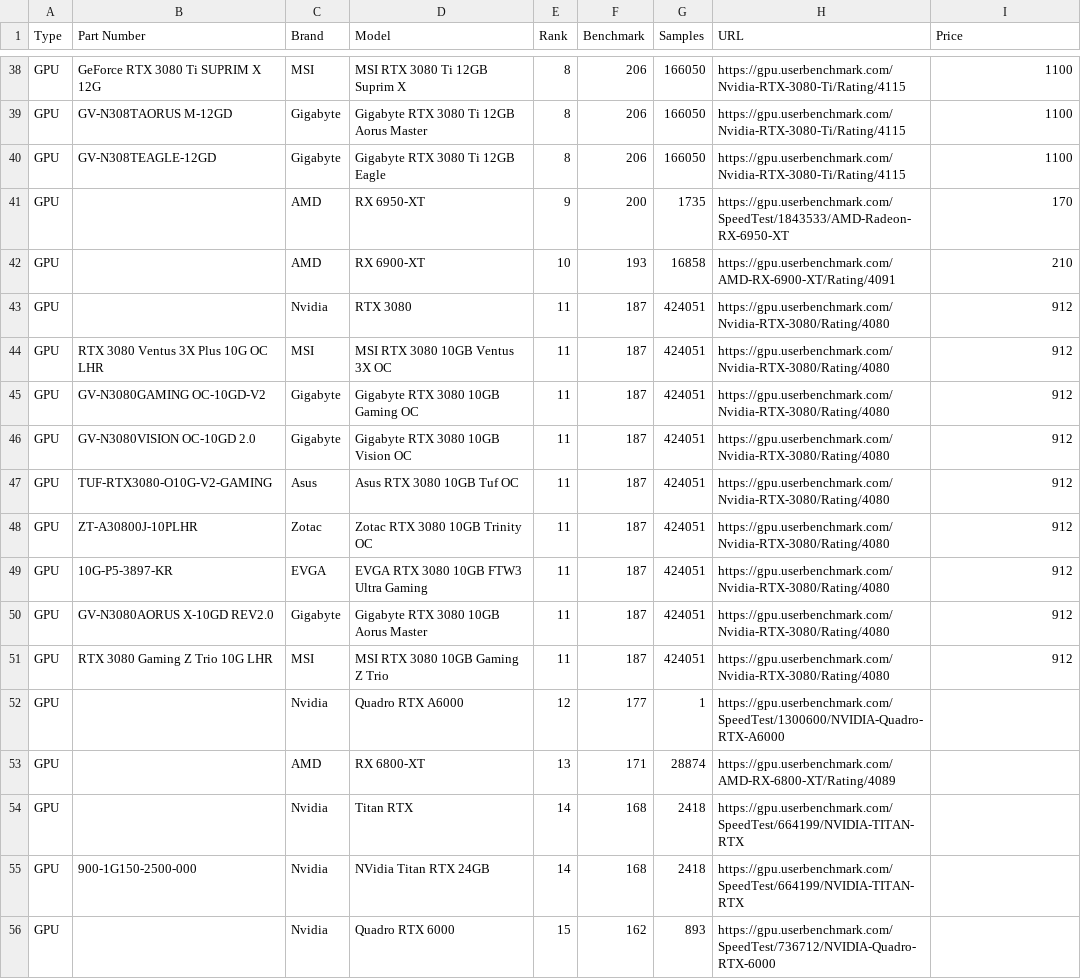
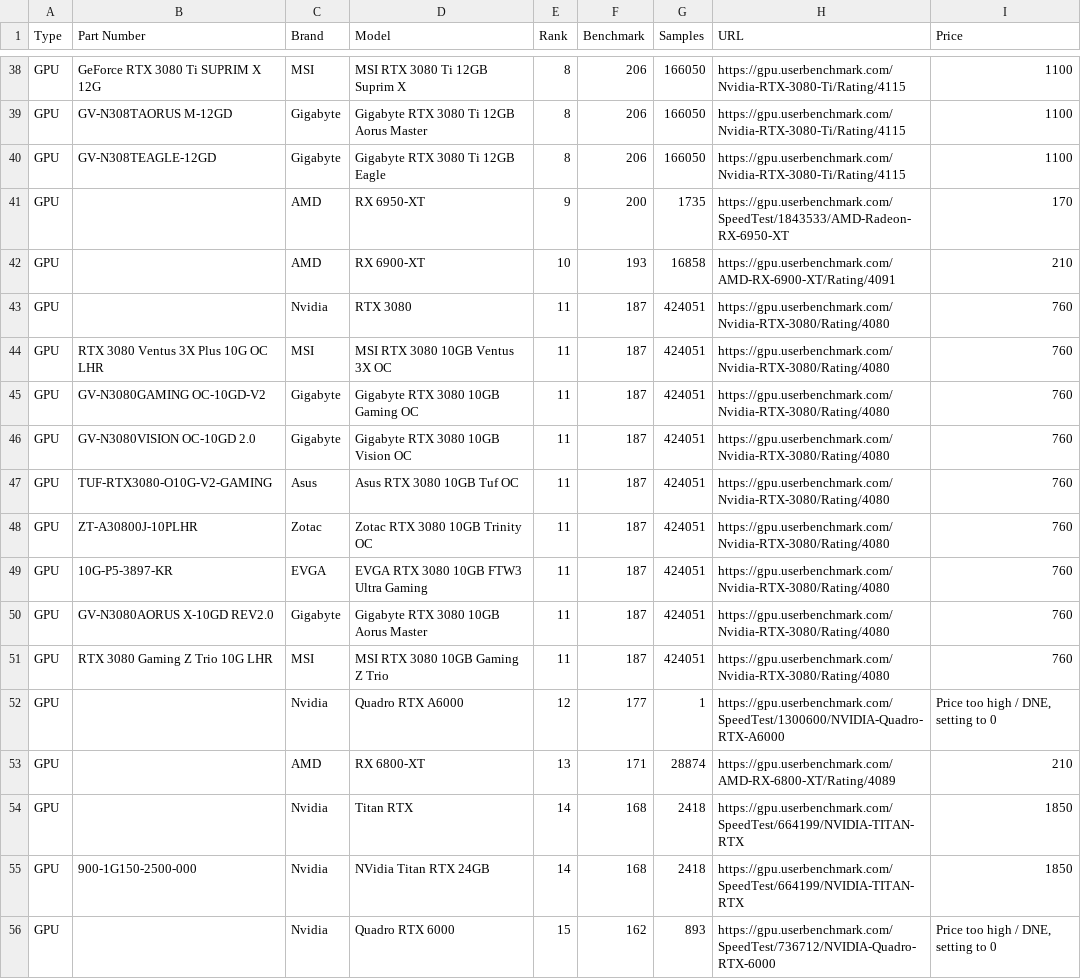
Before and after one commit to btagsip321/OptechOptimizer, a CSV file: rendered_data/GPU_UserBenchmarks.csv, drawn as a sheet; only a part is shown, gaps mark what is left out; the diff covers the shown part only; the diff names each change by its address in the sheet, - before the commit and + after, or states it on an @@ line.

Commit message:
Appended more to GPU column

```diff
--- a/rendered_data/GPU_UserBenchmarks.csv
+++ b/rendered_data/GPU_UserBenchmarks.csv
-I43:I51 (Price): 912
+I43:I51 (Price): 760
-I52 (Price): (empty)
+I52 (Price): Price too high / DNE, setting to 0
-I53 (Price): (empty)
+I53 (Price): 210
-I54:I55 (Price): (empty)
+I54:I55 (Price): 1850
-I56 (Price): (empty)
+I56 (Price): Price too high / DNE, setting to 0
```
Also changed, not shown: 125 edited cells elsewhere in this file, 2 other files.
